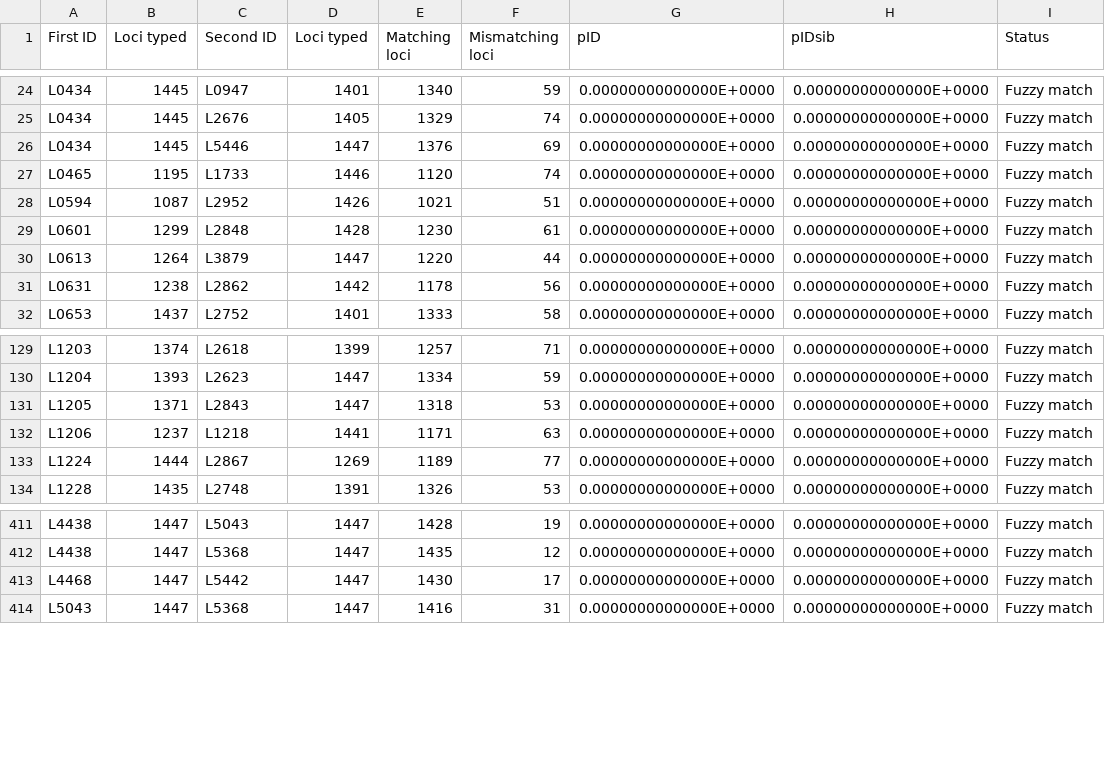
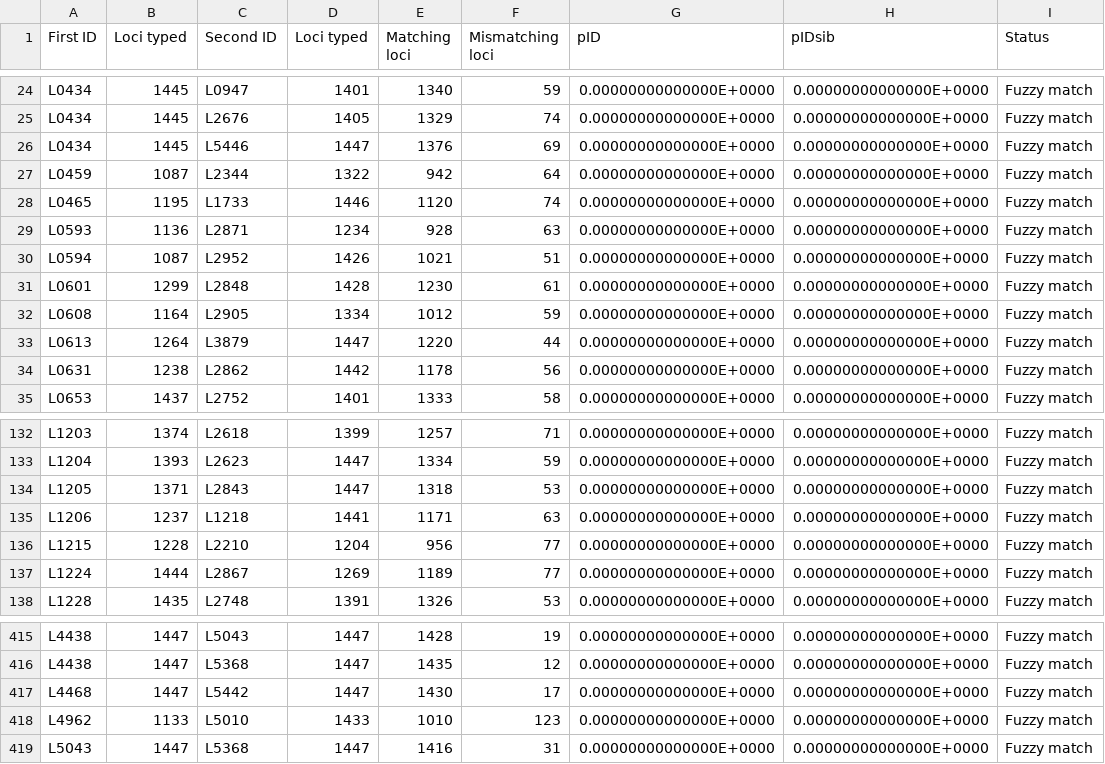
Before and after one commit to pinskylab/genomics, a CSV file: 33-03_seq_identity_ID.csv, drawn as a sheet; only a part is shown, gaps mark what is left out; the diff names each change by its address in the sheet, - before the commit and + after, or states it on an @@ line.

```diff
--- a/33-03_seq_identity_ID.csv
+++ b/33-03_seq_identity_ID.csv
+row 27: L0459 | 1087 | L2344 | 1322 | 942 | 64 | 0.00000000000000E+0000 | 0.00000000000000E+0000 | Fuzzy match
+row 29: L0593 | 1136 | L2871 | 1234 | 928 | 63 | 0.00000000000000E+0000 | 0.00000000000000E+0000 | Fuzzy match
+row 32: L0608 | 1164 | L2905 | 1334 | 1012 | 59 | 0.00000000000000E+0000 | 0.00000000000000E+0000 | Fuzzy match
+row 136: L1215 | 1228 | L2210 | 1204 | 956 | 77 | 0.00000000000000E+0000 | 0.00000000000000E+0000 | Fuzzy match
+row 418: L4962 | 1133 | L5010 | 1433 | 1010 | 123 | 0.00000000000000E+0000 | 0.00000000000000E+0000 | Fuzzy match
```
Also changed, not shown: 1 other file.
